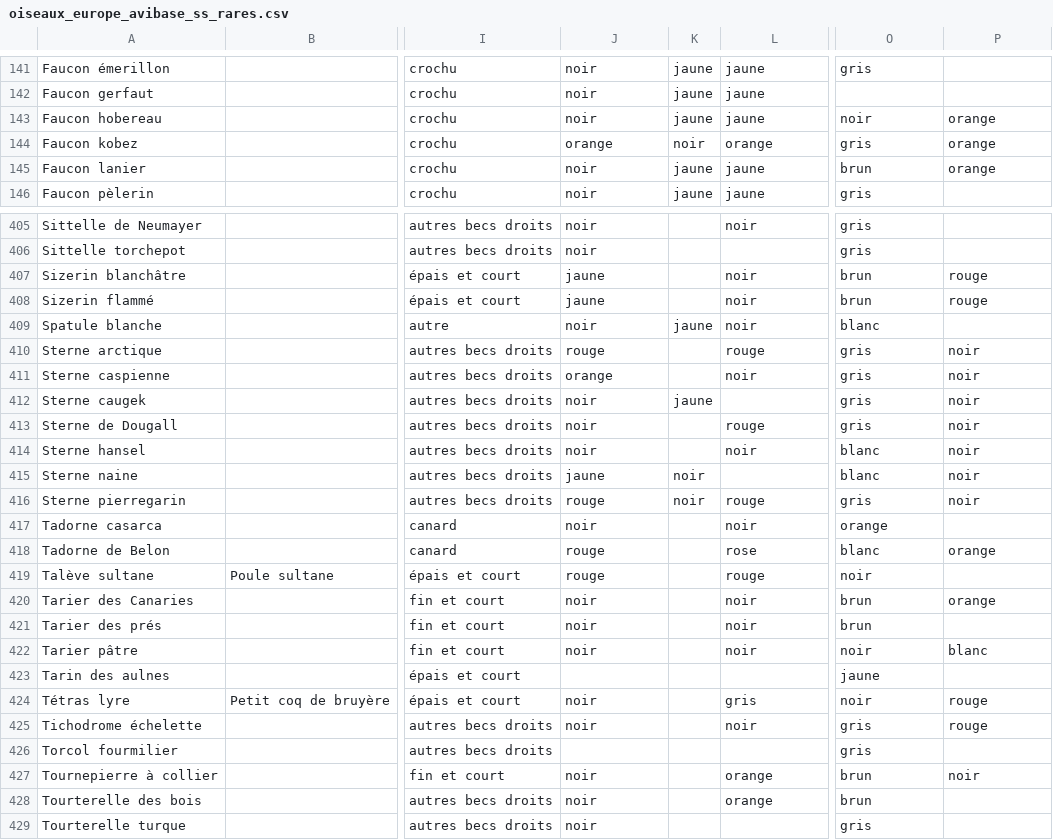
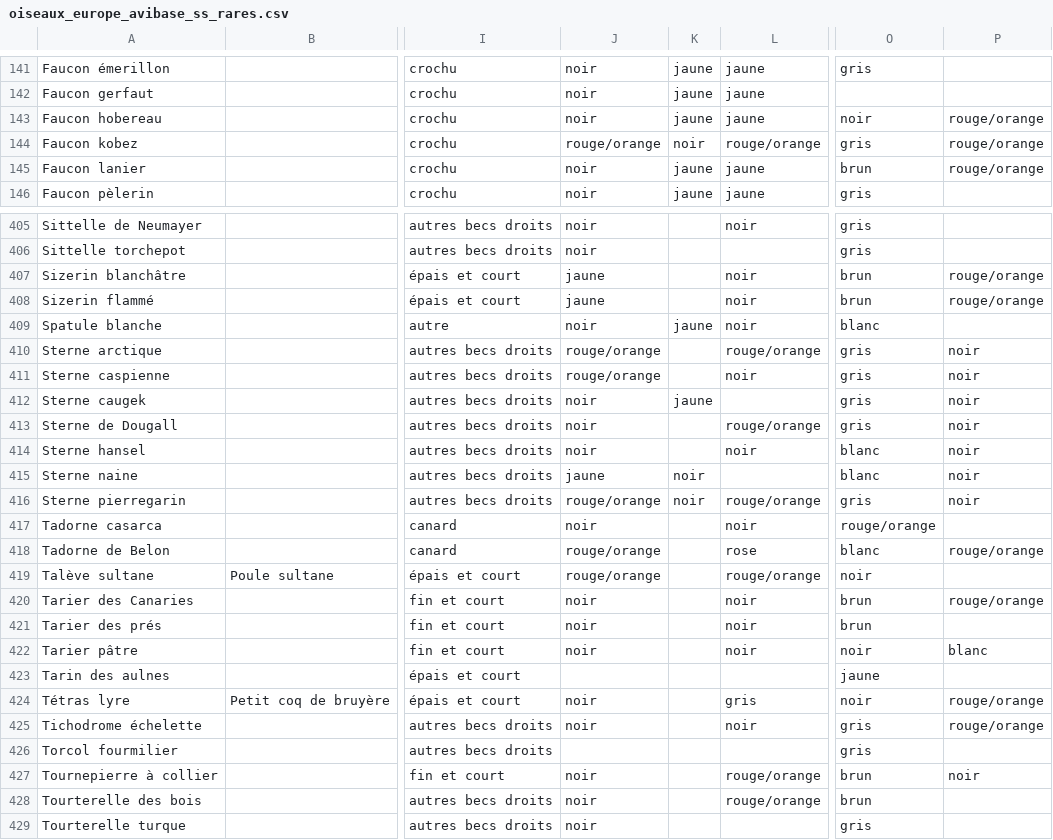
Before and after one commit to giletvin/ornidroid, a CSV file: ornidroid_database/oiseaux_europe_avibase_ss_rares.csv, drawn as a sheet; only a part is shown, gaps mark what is left out; the diff covers the shown part only; the diff names each change by its address in the sheet, - before the commit and + after, or states it on an @@ line.

Commit message:
* modif de la base de données : fusion des couleurs rouge et orange

```diff
--- a/ornidroid_database/oiseaux_europe_avibase_ss_rares.csv
+++ b/ornidroid_database/oiseaux_europe_avibase_ss_rares.csv
-P143:P145: orange
+P143:P145: rouge/orange
-J144: orange
+J144: rouge/orange
-L144: orange
+L144: rouge/orange
-P407:P408: rouge
+P407:P408: rouge/orange
-J410: rouge
+J410: rouge/orange
-L410: rouge
+L410: rouge/orange
-J411: orange
+J411: rouge/orange
-L413: rouge
+L413: rouge/orange
-J416: rouge
+J416: rouge/orange
-L416: rouge
+L416: rouge/orange
-O417: orange
+O417: rouge/orange
-J418:J419: rouge
+J418:J419: rouge/orange
-P418: orange
+P418: rouge/orange
-L419: rouge
+L419: rouge/orange
-P420: orange
+P420: rouge/orange
-P424:P425: rouge
+P424:P425: rouge/orange
-L427:L428: orange
+L427:L428: rouge/orange
```
Also changed, not shown: 142 edited cells elsewhere in this file, 6 other files.
